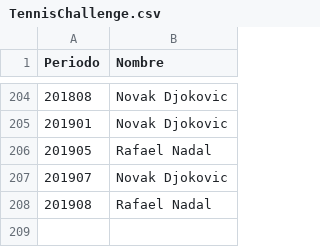
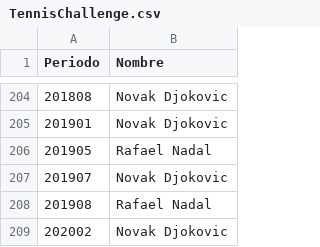
Before and after one commit to ibarrau/PowerBi-code, a CSV file: DatosPrueba/Challenges/TennisChallenge.csv, drawn as a sheet; only a part is shown, gaps mark what is left out.

Commit message:
Adding last grandslam

```diff
--- a/DatosPrueba/Challenges/TennisChallenge.csv
+++ b/DatosPrueba/Challenges/TennisChallenge.csv
@@ -208 +208,2 @@ Periodo,Nombre
 201908,Rafael Nadal
+202002,Novak Djokovic
```
